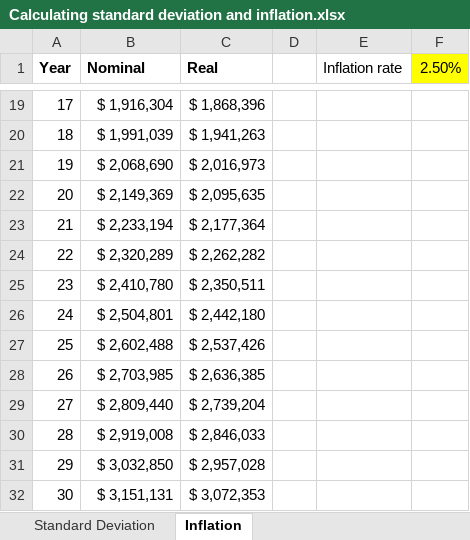
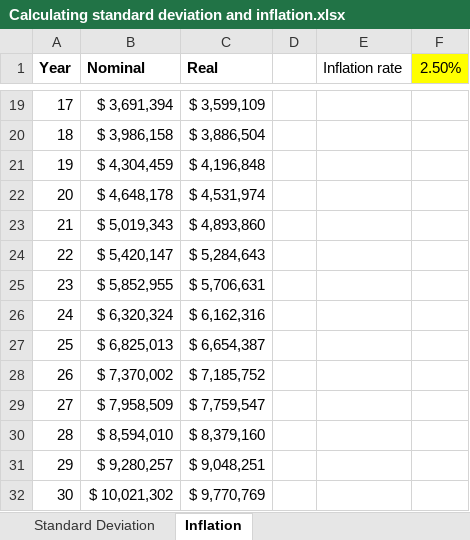
Before and after one commit to thinknumbers/fire, an Excel workbook: Documents/Calculating standard deviation and inflation.xlsx, sheet Inflation, drawn as a sheet; only a part is shown, gaps mark what is left out; values as stored, in another font and other column widths than the file's, no borders; the diff covers the shown part only; the diff names each change by its address in the sheet, - before the commit and + after, or states it on an @@ line.

```diff
--- a/Documents/Calculating standard deviation and inflation.xlsx (sheet Inflation)
+++ b/Documents/Calculating standard deviation and inflation.xlsx (sheet Inflation)
-B19 (Nominal): $ 1,916,304
+B19 (Nominal): $ 3,691,394
-C19 (Real): $ 1,868,396
+C19 (Real): $ 3,599,109
-B20 (Nominal): $ 1,991,039
+B20 (Nominal): $ 3,986,158
-C20 (Real): $ 1,941,263
+C20 (Real): $ 3,886,504
-B21 (Nominal): $ 2,068,690
+B21 (Nominal): $ 4,304,459
-C21 (Real): $ 2,016,973
+C21 (Real): $ 4,196,848
-B22 (Nominal): $ 2,149,369
+B22 (Nominal): $ 4,648,178
-C22 (Real): $ 2,095,635
+C22 (Real): $ 4,531,974
-B23 (Nominal): $ 2,233,194
+B23 (Nominal): $ 5,019,343
-C23 (Real): $ 2,177,364
+C23 (Real): $ 4,893,860
-B24 (Nominal): $ 2,320,289
+B24 (Nominal): $ 5,420,147
-C24 (Real): $ 2,262,282
+C24 (Real): $ 5,284,643
-B25 (Nominal): $ 2,410,780
+B25 (Nominal): $ 5,852,955
-C25 (Real): $ 2,350,511
+C25 (Real): $ 5,706,631
-B26 (Nominal): $ 2,504,801
+B26 (Nominal): $ 6,320,324
-C26 (Real): $ 2,442,180
+C26 (Real): $ 6,162,316
-B27 (Nominal): $ 2,602,488
+B27 (Nominal): $ 6,825,013
-C27 (Real): $ 2,537,426
+C27 (Real): $ 6,654,387
-B28 (Nominal): $ 2,703,985
+B28 (Nominal): $ 7,370,002
-C28 (Real): $ 2,636,385
+C28 (Real): $ 7,185,752
-B29 (Nominal): $ 2,809,440
+B29 (Nominal): $ 7,958,509
-C29 (Real): $ 2,739,204
+C29 (Real): $ 7,759,547
-B30 (Nominal): $ 2,919,008
+B30 (Nominal): $ 8,594,010
-C30 (Real): $ 2,846,033
+C30 (Real): $ 8,379,160
-B31 (Nominal): $ 3,032,850
+B31 (Nominal): $ 9,280,257
-C31 (Real): $ 2,957,028
+C31 (Real): $ 9,048,251
-B32 (Nominal): $ 3,151,131
+B32 (Nominal): $ 10,021,302
-C32 (Real): $ 3,072,353
+C32 (Real): $ 9,770,769
```
Also changed, not shown: 32 edited cells elsewhere in this sheet, sheet Standard Deviation, 3 other files.
